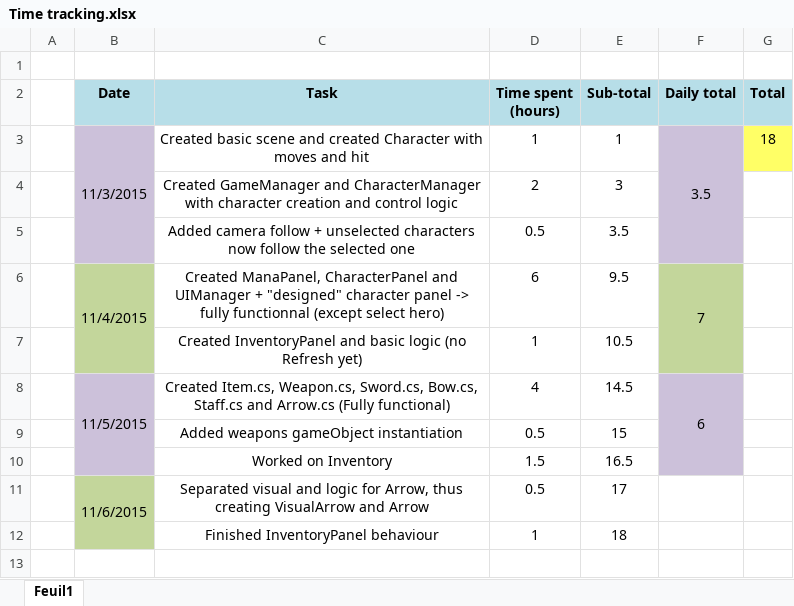
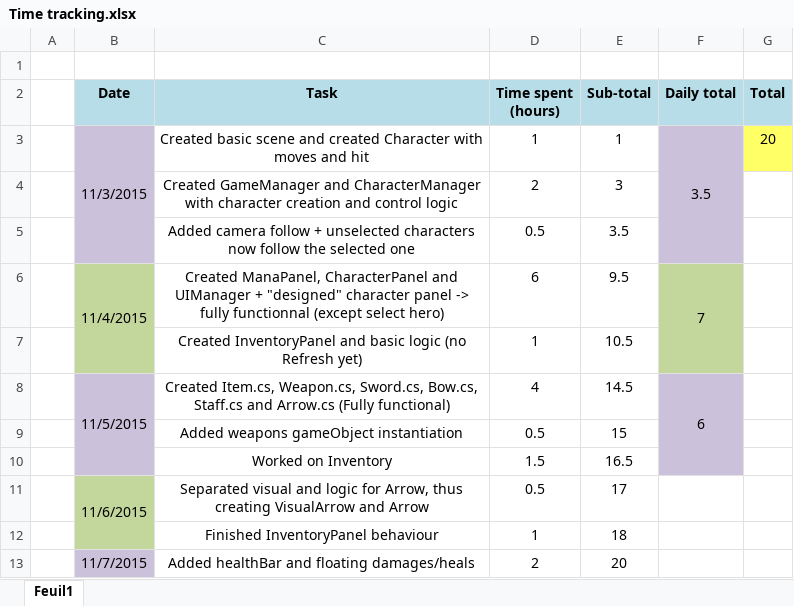
Before and after one commit to Thex-PiedDroit/Secret_of_Mana_Recreate, an Excel workbook: Time tracking.xlsx, sheet Feuil1, drawn as a sheet; values as stored, in another font and other column widths than the file's, no borders; the diff names each change by its address in the sheet, - before the commit and + after, or states it on an @@ line.

Commit message:
Added health bar + floating damages/heals

```diff
--- a/Time tracking.xlsx (sheet Feuil1)
+++ b/Time tracking.xlsx (sheet Feuil1)
-G3 (Total): 18
+G3 (Total): 20
+row 13:  | 11/7/2015 | Added healthBar and floating damages/heals | 2 | 20
```
Also changed, not shown: 20 other files.
